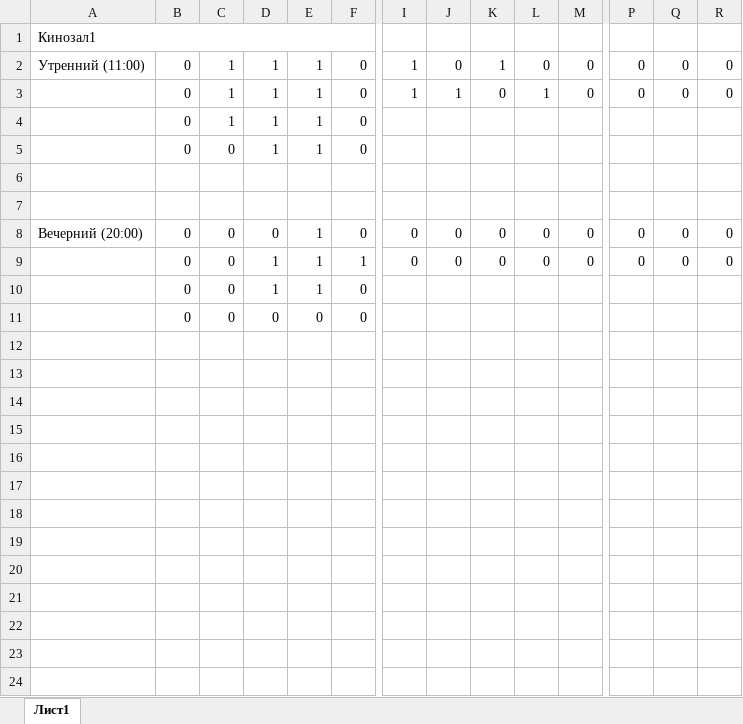
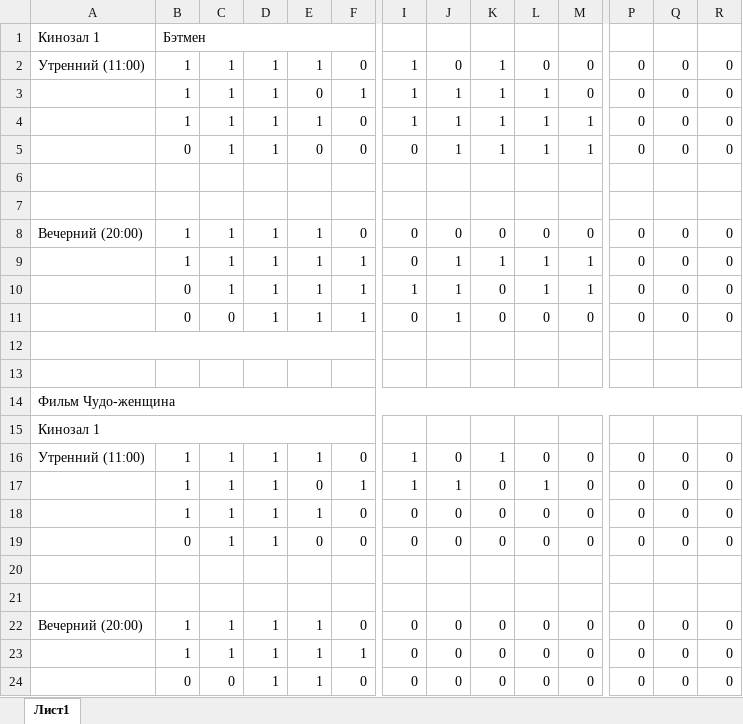
Before and after one commit to Damir4u/newrepos, an Excel workbook: database.xlsx, sheet Лист1, drawn as a sheet; only a part is shown, gaps mark what is left out; values as stored, in another font and other column widths than the file's, no cell formats; removed rows and columns are numbered as before the commit, all else as after; rows hold the shown columns only; the diff covers the shown part only; the diff names each change by its address in the sheet, - before the commit and + after, or states it on an @@ line.

```diff
--- a/database.xlsx (sheet Лист1)
+++ b/database.xlsx (sheet Лист1)
-row 1: Кинозал1
+row 1: Кинозал 1 | Бэтмен
-B2: 0
+B2: 1
+row 3:  | 1 | 1 | 1 | 0 | 1 | 1 | 1 | 1 | 1 | 0 | 0 | 0 | 0
-B4: 0
+B4: 1
-K4: 0
+K4: 1
-M4: 0
+M4: 1
-row 4:  | 0 | 1 | 1 | 1 | 0
-row 5:  | 0 | 0 | 1 | 1 | 0
+row 5:  | 0 | 1 | 1 | 0 | 0 | 0 | 1 | 1 | 1 | 1 | 0 | 0 | 0
-B8: 0
+B8: 1
-C8: 0
+C8: 1
-D8: 0
+D8: 1
+row 9:  | 1 | 1 | 1 | 1 | 1 | 0 | 1 | 1 | 1 | 1 | 0 | 0 | 0
+row 10:  | 0 | 1 | 1 | 1 | 1 | 1 | 1 | 0 | 1 | 1 | 0 | 0 | 0
-J11: 0
+J11: 1
+A12:F12 merged
-row 12:  | 0 | 0 | 1 | 1 | 0
+row 12: (empty)
-row 13:  | 0 | 0 | 0 | 0 | 0
+row 13: (empty)
+row 14: Фильм Чудо-женщина
+row 15: Кинозал 1
+row 16: Утренний (11:00) | 1 | 1 | 1 | 1 | 0 | 1 | 0 | 1 | 0 | 0 | 0 | 0 | 0
+row 17:  | 1 | 1 | 1 | 0 | 1 | 1 | 1 | 0 | 1 | 0 | 0 | 0 | 0
+row 18:  | 1 | 1 | 1 | 1 | 0 | 0 | 0 | 0 | 0 | 0 | 0 | 0 | 0
+row 19:  | 0 | 1 | 1 | 0 | 0 | 0 | 0 | 0 | 0 | 0 | 0 | 0 | 0
+row 20: (empty)
+row 21: (empty)
+row 22: Вечерний (20:00) | 1 | 1 | 1 | 1 | 0 | 0 | 0 | 0 | 0 | 0 | 0 | 0 | 0
+row 23:  | 1 | 1 | 1 | 1 | 1 | 0 | 0 | 0 | 0 | 0 | 0 | 0 | 0
+row 24:  | 0 | 0 | 1 | 1 | 0 | 0 | 0 | 0 | 0 | 0 | 0 | 0 | 0
```
Also changed, not shown: 29 added rows and merged cells elsewhere in this sheet, cell formats, 11 other files.
